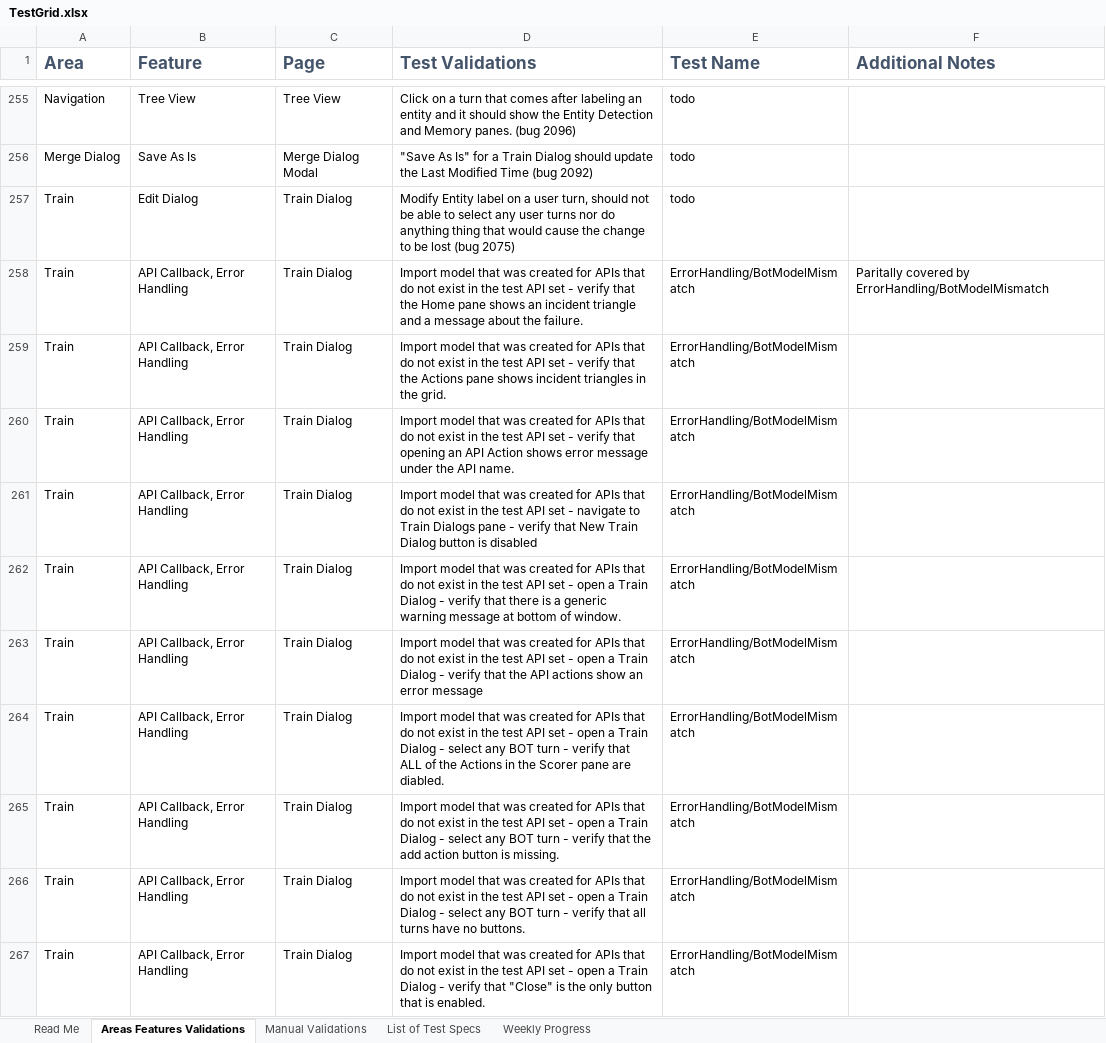
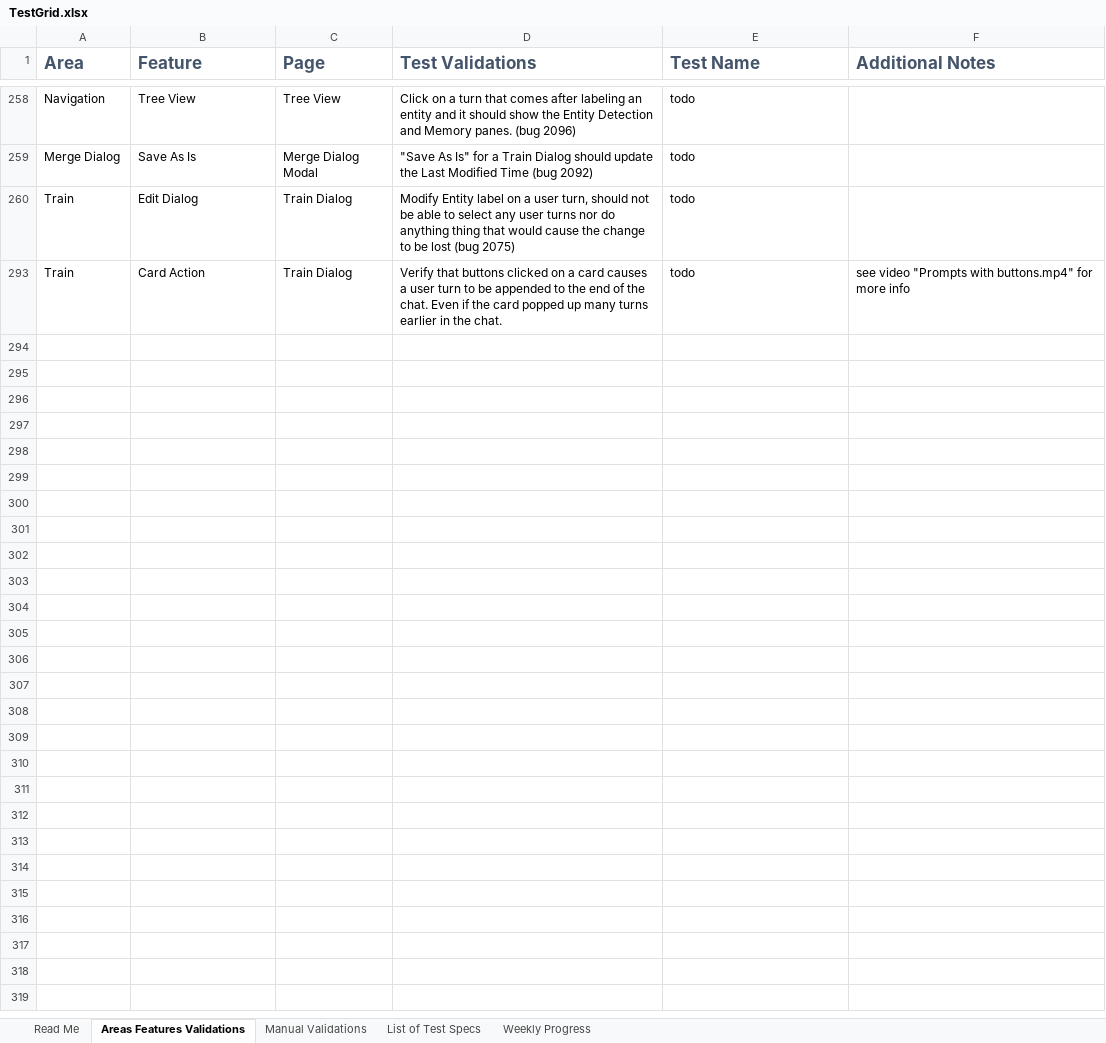
Before and after one commit to microsoft/conversationlearner, an Excel workbook: packages/ui/cypress/TestGrid.xlsx, sheet Areas Features Validations, drawn as a sheet; only a part is shown, gaps mark what is left out; the shorter side is filled out with more unchanged rows; values as stored, in another font and other column widths than the file's, no borders; table styles not drawn; the diff covers the shown part only; the diff names each change by its address in the sheet, - before the commit and + after, or states it on an @@ line.

Commit message:
fix: update TestGrid.xlsx

```diff
--- a/packages/ui/cypress/TestGrid.xlsx (sheet Areas Features Validations)
+++ b/packages/ui/cypress/TestGrid.xlsx (sheet Areas Features Validations)
@@ row 258 hidden: Train | API Callback, Error Handling | Train Dialog | Import model that was created for APIs that do not exist in the test API set - verify that the Home pane shows an incident triangle and a message about the failure. | ErrorHandling/BotModelMismatch | Paritally covered by ErrorHandling/BotModelMismatch @@
@@ row 259 hidden: Train | API Callback, Error Handling | Train Dialog | Import model that was created for APIs that do not exist in the test API set - verify that the Actions pane shows incident triangles in the grid. | ErrorHandling/BotModelMismatch @@
@@ row 260 hidden: Train | API Callback, Error Handling | Train Dialog | Import model that was created for APIs that do not exist in the test API set - verify that opening an API Action shows error message under the API name. | ErrorHandling/BotModelMismatch @@
@@ row 261 hidden: Train | API Callback, Error Handling | Train Dialog | Import model that was created for APIs that do not exist in the test API set - navigate to Train Dialogs pane - verify that New Train Dialog button is disabled | ErrorHandling/BotModelMismatch @@
@@ row 262 hidden: Train | API Callback, Error Handling | Train Dialog | Import model that was created for APIs that do not exist in the test API set - open a Train Dialog - verify that there is a generic warning message at bottom of window. | ErrorHandling/BotModelMismatch @@
@@ row 263 hidden: Train | API Callback, Error Handling | Train Dialog | Import model that was created for APIs that do not exist in the test API set - open a Train Dialog - verify that the API actions show an error message | ErrorHandling/BotModelMismatch @@
@@ row 264 hidden: Train | API Callback, Error Handling | Train Dialog | Import model that was created for APIs that do not exist in the test API set - open a Train Dialog - select any BOT turn - verify that ALL of the Actions in the Scorer pane are diabled. | ErrorHandling/BotModelMismatch @@
@@ row 265 hidden: Train | API Callback, Error Handling | Train Dialog | Import model that was created for APIs that do not exist in the test API set - open a Train Dialog - select any BOT turn - verify that the add action button is missing. | ErrorHandling/BotModelMismatch @@
@@ row 266 hidden: Train | API Callback, Error Handling | Train Dialog | Import model that was created for APIs that do not exist in the test API set - open a Train Dialog - select any BOT turn - verify that all turns have no buttons. | ErrorHandling/BotModelMismatch @@
@@ row 267 hidden: Train | API Callback, Error Handling | Train Dialog | Import model that was created for APIs that do not exist in the test API set - open a Train Dialog - verify that "Close" is the only button that is enabled. | ErrorHandling/BotModelMismatch @@
```
Also changed, not shown: 66 removed rows, 179 hidden or unhidden rows and 37 edited cells elsewhere in this sheet, hidden cells.
